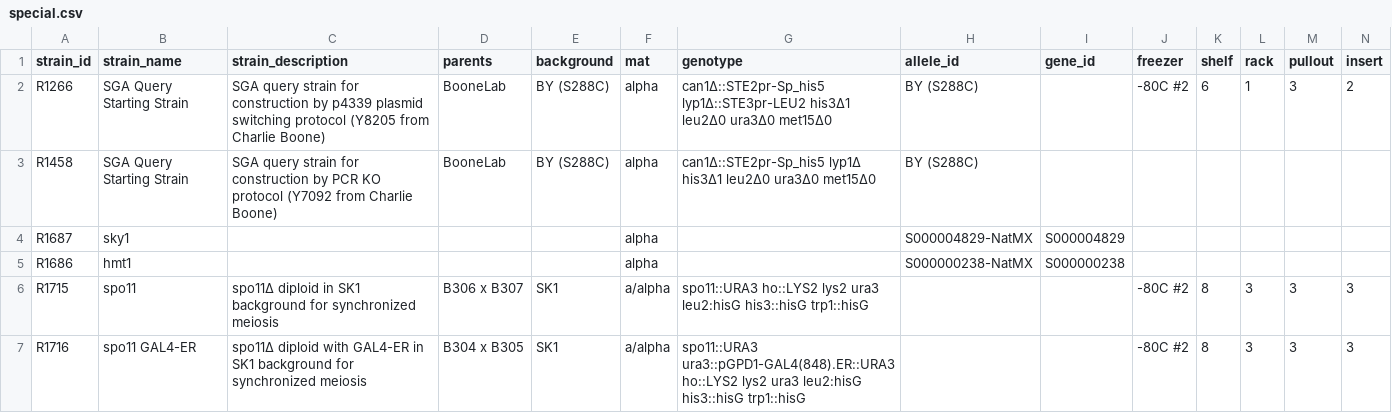
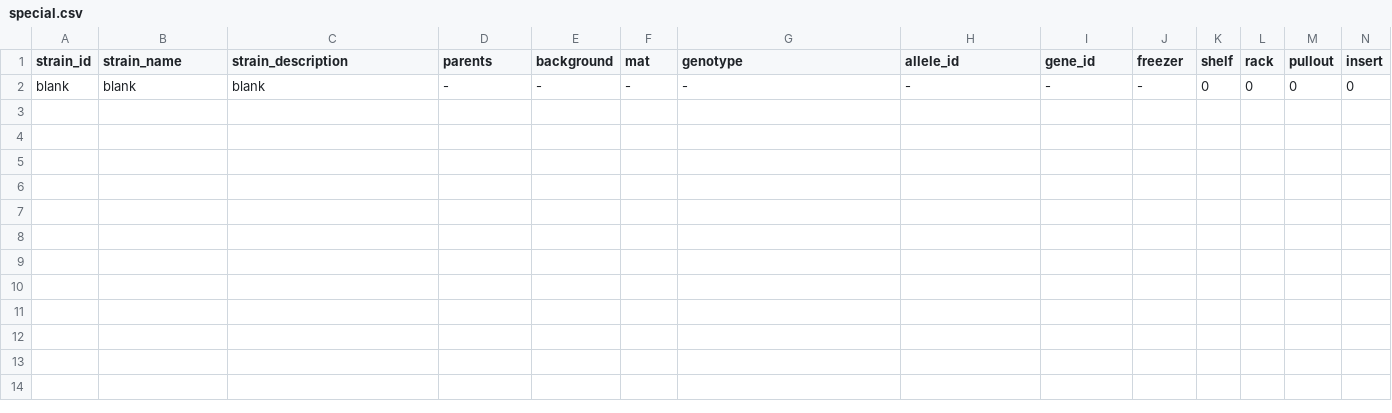
Before and after one commit to gaelfortin/rothfreezer, a CSV file: inst/db/strains/special.csv, drawn as a sheet; only a part is shown; removed rows and columns are numbered as before the commit, all else as after; rows hold the shown columns only; the diff names each change by its address in the sheet, - before the commit and + after, or states it on an @@ line.

```diff
--- a/inst/db/strains/special.csv
+++ b/inst/db/strains/special.csv
-row 2: R1266 | SGA Query Starting Strain | SGA query strain for construction by p4339 plasmid switching protocol (Y8205 from Charlie Boone) | BooneLab | BY (S288C) | alpha | can1∆::STE2pr-Sp_his5 lyp1∆::STE3pr-LEU2 his3∆1 leu2∆0 ura3∆0 met15∆0 | BY (S288C) |  | -80C #2 | 6 | 1 | 3 | 2
-row 3: R1458 | SGA Query Starting Strain | SGA query strain for construction by PCR KO protocol (Y7092 from Charlie Boone) | BooneLab | BY (S288C) | alpha | can1∆::STE2pr-Sp_his5 lyp1∆ his3∆1 leu2∆0 ura3∆0 met15∆0 | BY (S288C)
-row 4: R1687 | sky1 |  |  |  | alpha |  | S000004829-NatMX | S000004829
-row 5: R1686 | hmt1 |  |  |  | alpha |  | S000000238-NatMX | S000000238
-row 6: R1715 | spo11 | spo11∆ diploid in SK1 background for synchronized meiosis | B306 x B307 | SK1 | a/alpha | spo11::URA3 ho::LYS2 lys2 ura3 leu2:hisG his3::hisG trp1::hisG |  |  | -80C #2 | 8 | 3 | 3 | 3
-row 7: R1716 | spo11 GAL4-ER | spo11∆ diploid with GAL4-ER in SK1 background for synchronized meiosis | B304 x B305 | SK1 | a/alpha | spo11::URA3 ura3::pGPD1-GAL4(848).ER::URA3 ho::LYS2 lys2 ura3 leu2:hisG his3::hisG trp1::hisG |  |  | -80C #2 | 8 | 3 | 3 | 3
+row 2: blank | blank | blank | - | - | - | - | - | - | - | 0 | 0 | 0 | 0
```
Also changed, not shown: 2 other files.
